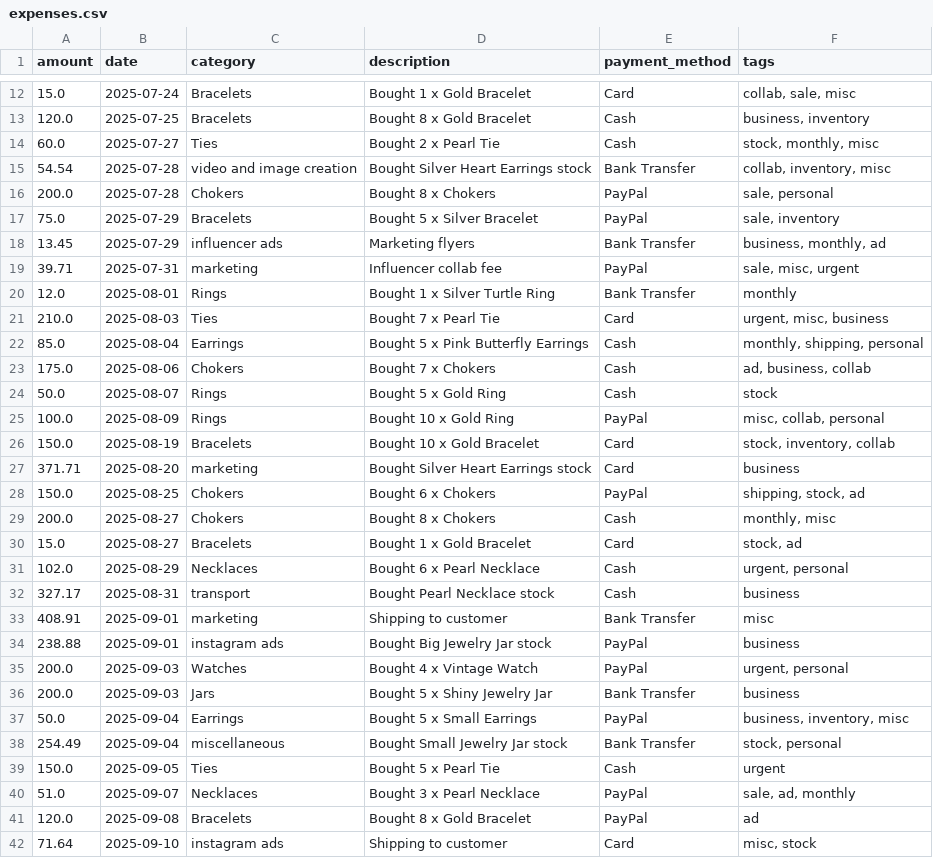
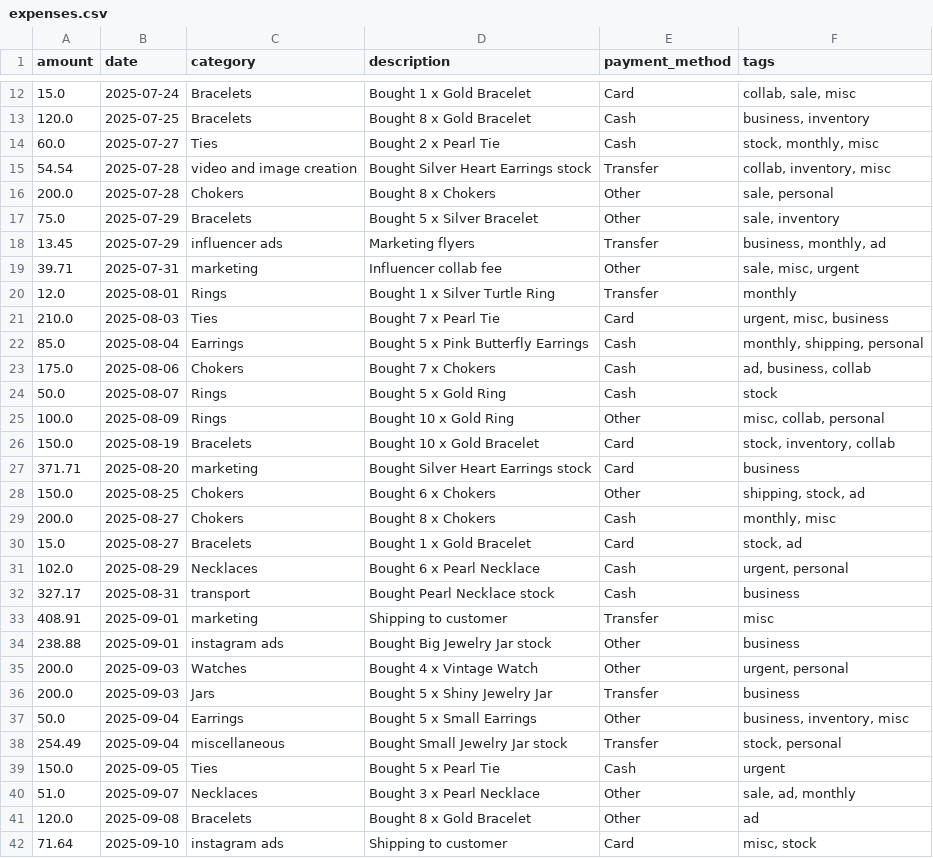
Before and after one commit to BoraMalaj/unyt_expense_tracker, a CSV file: streamlit_browser_version/expenses.csv, drawn as a sheet; only a part is shown, gaps mark what is left out; the diff covers the shown part only.

Commit message:
changes in expenses.csv

```diff
--- a/streamlit_browser_version/expenses.csv
+++ b/streamlit_browser_version/expenses.csv
@@ -14,8 +14,8 @@ amount,date,category,description,payment_method,tags
 60.0,2025-07-27,Ties,Bought 2 x Pearl Tie,Cash,"stock, monthly, misc"
-54.54,2025-07-28,video and image creation,Bought Silver Heart Earrings stock,Bank Transfer,"collab, inventory, misc"
-200.0,2025-07-28,Chokers,Bought 8 x Chokers,PayPal,"sale, personal"
-75.0,2025-07-29,Bracelets,Bought 5 x Silver Bracelet,PayPal,"sale, inventory"
-13.45,2025-07-29,influencer ads,Marketing flyers,Bank Transfer,"business, monthly, ad"
-39.71,2025-07-31,marketing,Influencer collab fee,PayPal,"sale, misc, urgent"
-12.0,2025-08-01,Rings,Bought 1 x Silver Turtle Ring,Bank Transfer,monthly
+54.54,2025-07-28,video and image creation,Bought Silver Heart Earrings stock,Transfer,"collab, inventory, misc"
+200.0,2025-07-28,Chokers,Bought 8 x Chokers,Other,"sale, personal"
+75.0,2025-07-29,Bracelets,Bought 5 x Silver Bracelet,Other,"sale, inventory"
+13.45,2025-07-29,influencer ads,Marketing flyers,Transfer,"business, monthly, ad"
+39.71,2025-07-31,marketing,Influencer collab fee,Other,"sale, misc, urgent"
+12.0,2025-08-01,Rings,Bought 1 x Silver Turtle Ring,Transfer,monthly
 210.0,2025-08-03,Ties,Bought 7 x Pearl Tie,Card,"urgent, misc, business"
@@ -24,6 +24,6 @@ amount,date,category,description,payment_method,tags
 50.0,2025-08-07,Rings,Bought 5 x Gold Ring,Cash,stock
-100.0,2025-08-09,Rings,Bought 10 x Gold Ring,PayPal,"misc, collab, personal"
+100.0,2025-08-09,Rings,Bought 10 x Gold Ring,Other,"misc, collab, personal"
 150.0,2025-08-19,Bracelets,Bought 10 x Gold Bracelet,Card,"stock, inventory, collab"
 371.71,2025-08-20,marketing,Bought Silver Heart Earrings stock,Card,business
-150.0,2025-08-25,Chokers,Bought 6 x Chokers,PayPal,"shipping, stock, ad"
+150.0,2025-08-25,Chokers,Bought 6 x Chokers,Other,"shipping, stock, ad"
 200.0,2025-08-27,Chokers,Bought 8 x Chokers,Cash,"monthly, misc"
@@ -32,11 +32,11 @@ amount,date,category,description,payment_method,tags
 327.17,2025-08-31,transport,Bought Pearl Necklace stock,Cash,business
-408.91,2025-09-01,marketing,Shipping to customer,Bank Transfer,misc
-238.88,2025-09-01,instagram ads,Bought Big Jewelry Jar stock,PayPal,business
-200.0,2025-09-03,Watches,Bought 4 x Vintage Watch,PayPal,"urgent, personal"
-200.0,2025-09-03,Jars,Bought 5 x Shiny Jewelry Jar,Bank Transfer,business
-50.0,2025-09-04,Earrings,Bought 5 x Small Earrings,PayPal,"business, inventory, misc"
-254.49,2025-09-04,miscellaneous,Bought Small Jewelry Jar stock,Bank Transfer,"stock, personal"
+408.91,2025-09-01,marketing,Shipping to customer,Transfer,misc
+238.88,2025-09-01,instagram ads,Bought Big Jewelry Jar stock,Other,business
+200.0,2025-09-03,Watches,Bought 4 x Vintage Watch,Other,"urgent, personal"
+200.0,2025-09-03,Jars,Bought 5 x Shiny Jewelry Jar,Transfer,business
+50.0,2025-09-04,Earrings,Bought 5 x Small Earrings,Other,"business, inventory, misc"
+254.49,2025-09-04,miscellaneous,Bought Small Jewelry Jar stock,Transfer,"stock, personal"
 150.0,2025-09-05,Ties,Bought 5 x Pearl Tie,Cash,urgent
-51.0,2025-09-07,Necklaces,Bought 3 x Pearl Necklace,PayPal,"sale, ad, monthly"
-120.0,2025-09-08,Bracelets,Bought 8 x Gold Bracelet,PayPal,ad
+51.0,2025-09-07,Necklaces,Bought 3 x Pearl Necklace,Other,"sale, ad, monthly"
+120.0,2025-09-08,Bracelets,Bought 8 x Gold Bracelet,Other,ad
 71.64,2025-09-10,instagram ads,Shipping to customer,Card,"misc, stock"
```
Also changed, not shown: 61 edited cells elsewhere in this file.
